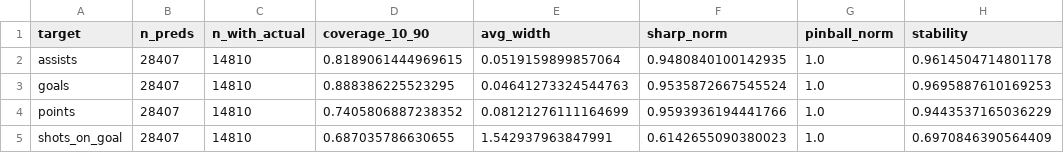
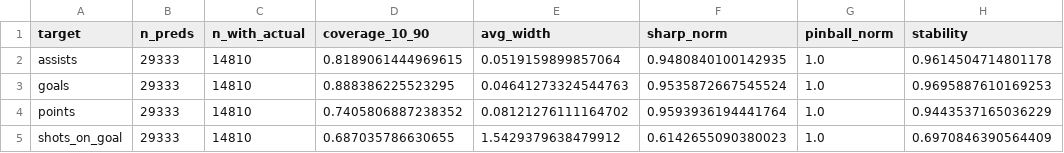
Before and after one commit to Worthalook/elfie-in-white-shorts, a CSV file: data/dashboards/consistency_2025-11-26_last_14d.csv, drawn as a sheet; only a part is shown; the diff names each change by its address in the sheet, - before the commit and + after, or states it on an @@ line.

```diff
--- a/data/dashboards/consistency_2025-11-26_last_14d.csv
+++ b/data/dashboards/consistency_2025-11-26_last_14d.csv
-B2:B5 (n_preds): 28407
+B2:B5 (n_preds): 29333
-E4 (avg_width): 0.08121276111164699
+E4 (avg_width): 0.08121276111164702
-F4 (sharp_norm): 0.9593936194441766
+F4 (sharp_norm): 0.9593936194441764
-E5 (avg_width): 1.542937963847991
+E5 (avg_width): 1.5429379638479912
```
Also changed, not shown: data/dashboards/metrics_2025-11-26_last_14d.csv, 2 other files.
